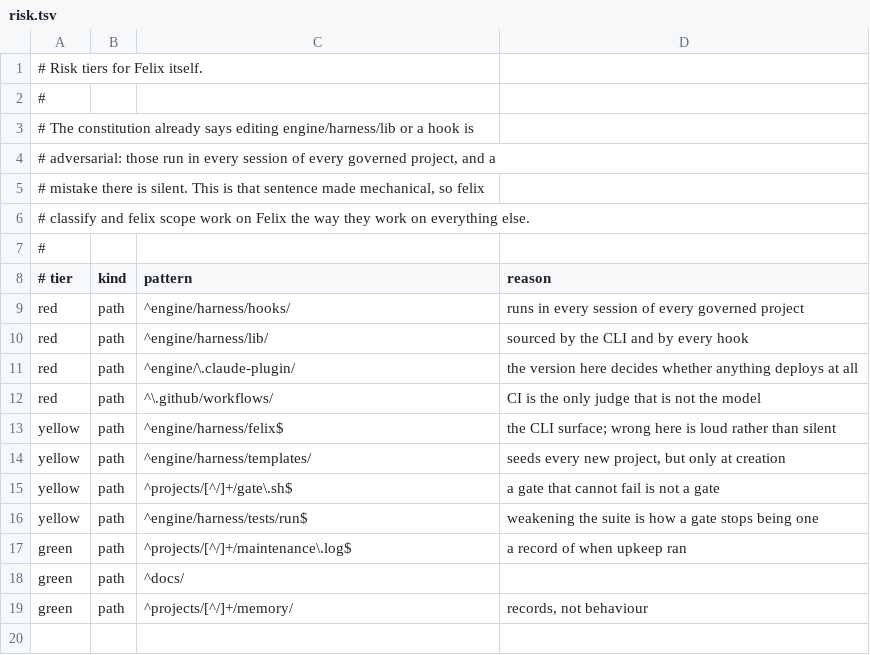
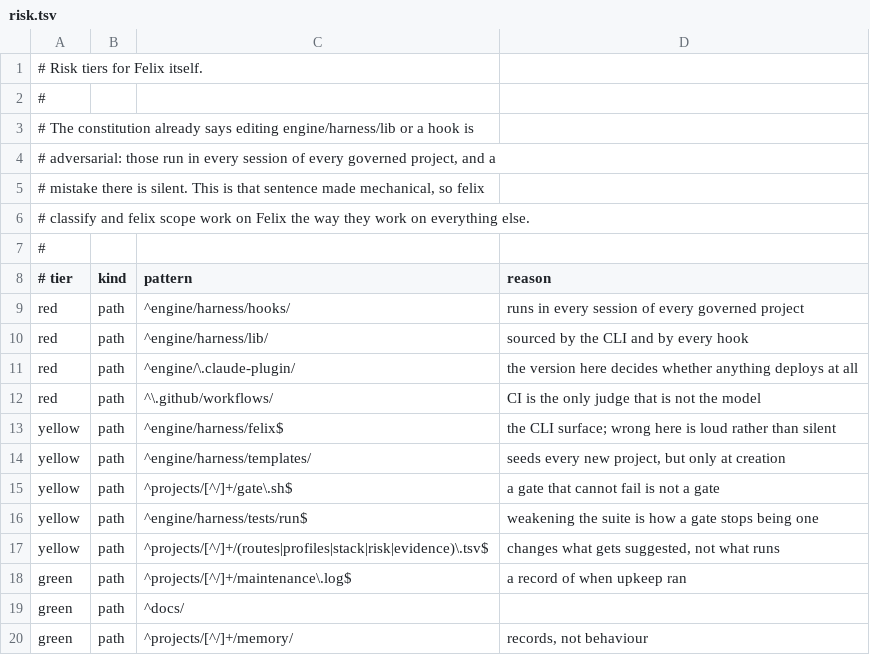
Before and after one commit to LeavesJ/felix-home, a TSV file: projects/felix/risk.tsv, drawn as a sheet.

Commit message:
docs(lessons,risk): what pointing Felix at Felix turned up

```diff
--- a/projects/felix/risk.tsv
+++ b/projects/felix/risk.tsv
@@ -16,2 +16,3 @@ yellow	path	^projects/[^/]+/gate\.sh$	a gate that cannot fail is not a gate
 yellow	path	^engine/harness/tests/run$	weakening the suite is how a gate stops being one
+yellow	path	^projects/[^/]+/(routes|profiles|stack|risk|evidence)\.tsv$	changes what gets suggested, not what runs
 green	path	^projects/[^/]+/maintenance\.log$	a record of when upkeep ran
```
Also changed, not shown: projects/felix/routes.tsv, 2 other files.
